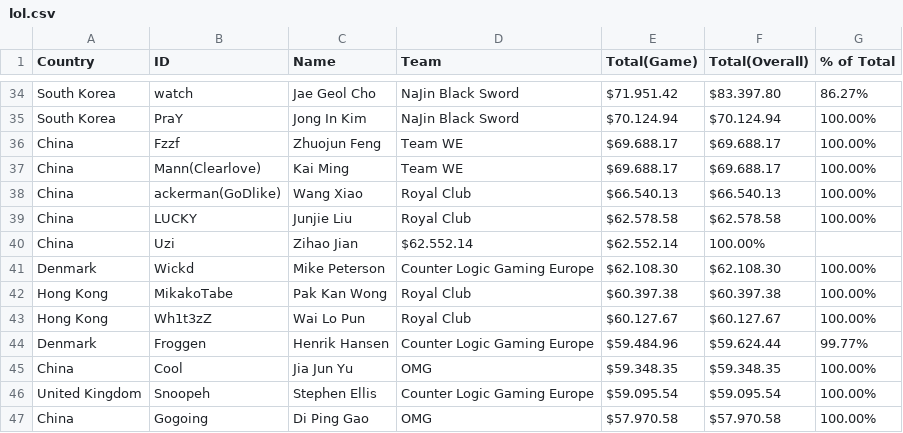
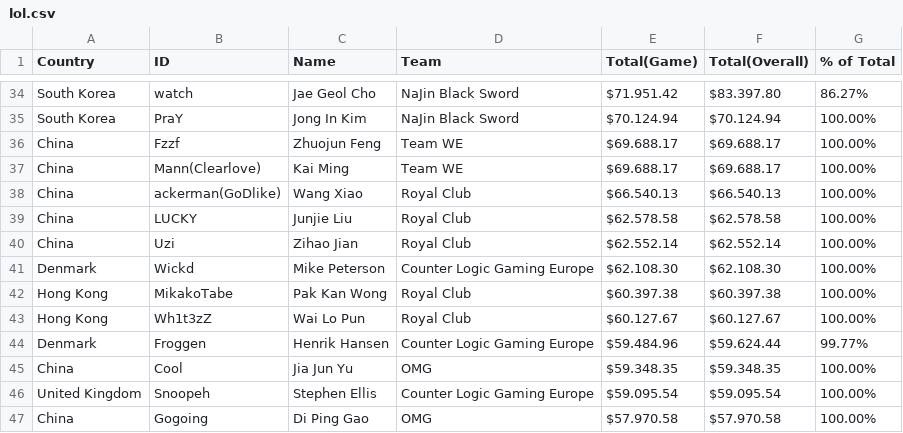
Before and after one commit to stuycs-softdev-2014-2015/submissions-fall-2014, a CSV file: 6/d3/nicholas_galasinao/lol.csv, drawn as a sheet; only a part is shown, gaps mark what is left out; the diff names each change by its address in the sheet, - before the commit and + after, or states it on an @@ line.

Commit message:
stuff

```diff
--- a/6/d3/nicholas_galasinao/lol.csv
+++ b/6/d3/nicholas_galasinao/lol.csv
-D40 (Team): $62.552.14
+D40 (Team): Royal Club
-F40 (Total(Overall)): 100.00%
+F40 (Total(Overall)): $62.552.14
-G40 (% of Total): (empty)
+G40 (% of Total): 100.00%
```
